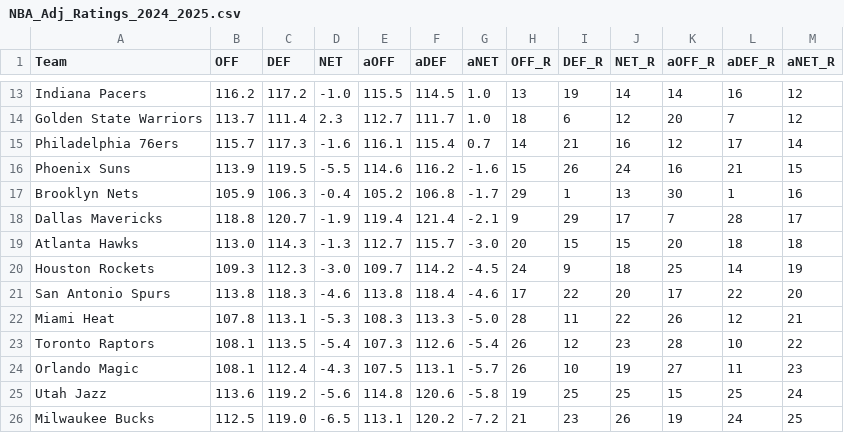
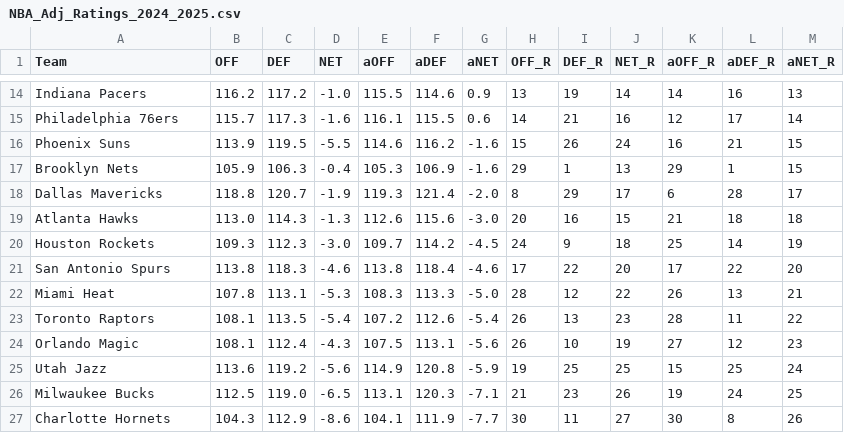
Before and after one commit to sravanpannala/csv, a CSV file: NBA_Adj_Ratings_2024_2025.csv, drawn as a sheet; only a part is shown, gaps mark what is left out; removed rows and columns are numbered as before the commit, all else as after; the diff covers the shown part only; the diff names each change by its address in the sheet, - before the commit and + after, or states it on an @@ line.

```diff
--- a/NBA_Adj_Ratings_2024_2025.csv
+++ b/NBA_Adj_Ratings_2024_2025.csv
-F14 (aDEF): 114.5
+F14 (aDEF): 114.6
-G14 (aNET): 1.0
+G14 (aNET): 0.9
-M14 (aNET_R): 12
+M14 (aNET_R): 13
-row 14: Golden State Warriors | 113.7 | 111.4 | 2.3 | 112.7 | 111.7 | 1.0 | 18 | 6 | 12 | 20 | 7 | 12
-F15 (aDEF): 115.4
+F15 (aDEF): 115.5
-G15 (aNET): 0.7
+G15 (aNET): 0.6
-E17 (aOFF): 105.2
+E17 (aOFF): 105.3
-F17 (aDEF): 106.8
+F17 (aDEF): 106.9
-G17 (aNET): -1.7
+G17 (aNET): -1.6
-K17 (aOFF_R): 30
+K17 (aOFF_R): 29
-M17 (aNET_R): 16
+M17 (aNET_R): 15
-E18 (aOFF): 119.4
+E18 (aOFF): 119.3
-G18 (aNET): -2.1
+G18 (aNET): -2.0
-H18 (OFF_R): 9
+H18 (OFF_R): 8
-K18 (aOFF_R): 7
+K18 (aOFF_R): 6
-E19 (aOFF): 112.7
+E19 (aOFF): 112.6
-F19 (aDEF): 115.7
+F19 (aDEF): 115.6
-I19 (DEF_R): 15
+I19 (DEF_R): 16
-K19 (aOFF_R): 20
+K19 (aOFF_R): 21
-I22 (DEF_R): 11
+I22 (DEF_R): 12
-L22 (aDEF_R): 12
+L22 (aDEF_R): 13
-E23 (aOFF): 107.3
+E23 (aOFF): 107.2
-I23 (DEF_R): 12
+I23 (DEF_R): 13
-L23 (aDEF_R): 10
+L23 (aDEF_R): 11
-G24 (aNET): -5.7
+G24 (aNET): -5.6
-L24 (aDEF_R): 11
+L24 (aDEF_R): 12
-E25 (aOFF): 114.8
+E25 (aOFF): 114.9
-F25 (aDEF): 120.6
+F25 (aDEF): 120.8
-G25 (aNET): -5.8
+G25 (aNET): -5.9
-F26 (aDEF): 120.2
+F26 (aDEF): 120.3
-G26 (aNET): -7.2
+G26 (aNET): -7.1
+row 27: Charlotte Hornets | 104.3 | 112.9 | -8.6 | 104.1 | 111.9 | -7.7 | 30 | 11 | 27 | 30 | 8 | 26
```
Also changed, not shown: 3 added rows, 3 removed rows and 34 edited cells elsewhere in this file.
